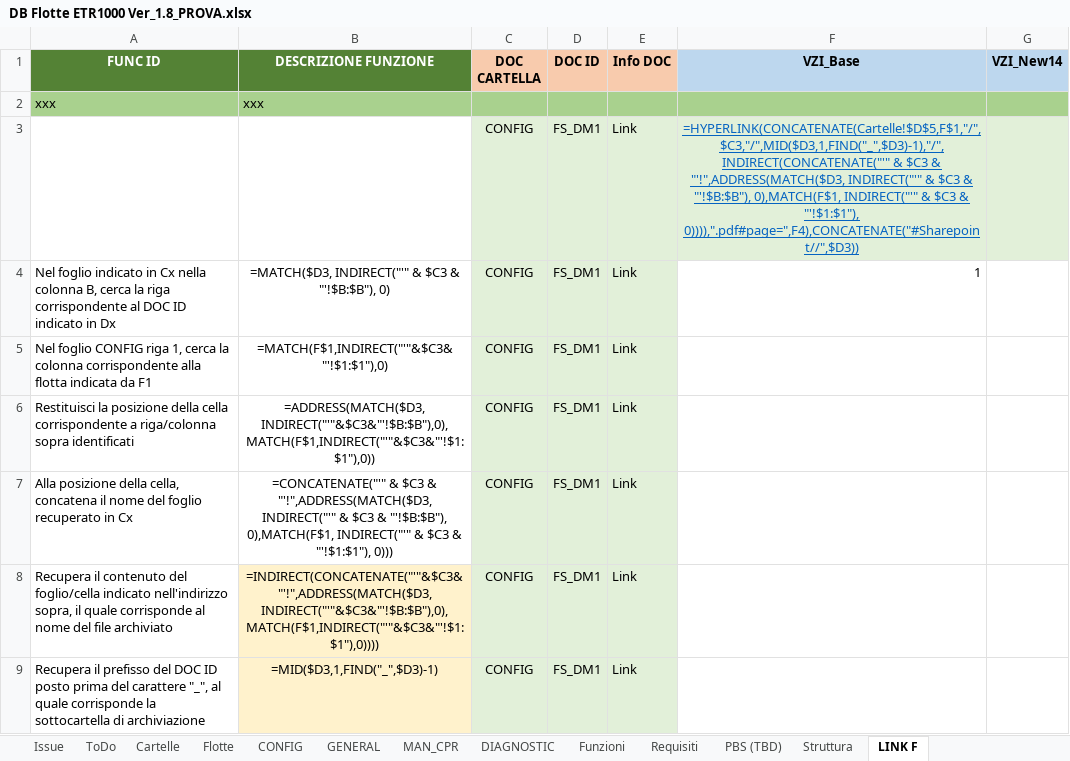
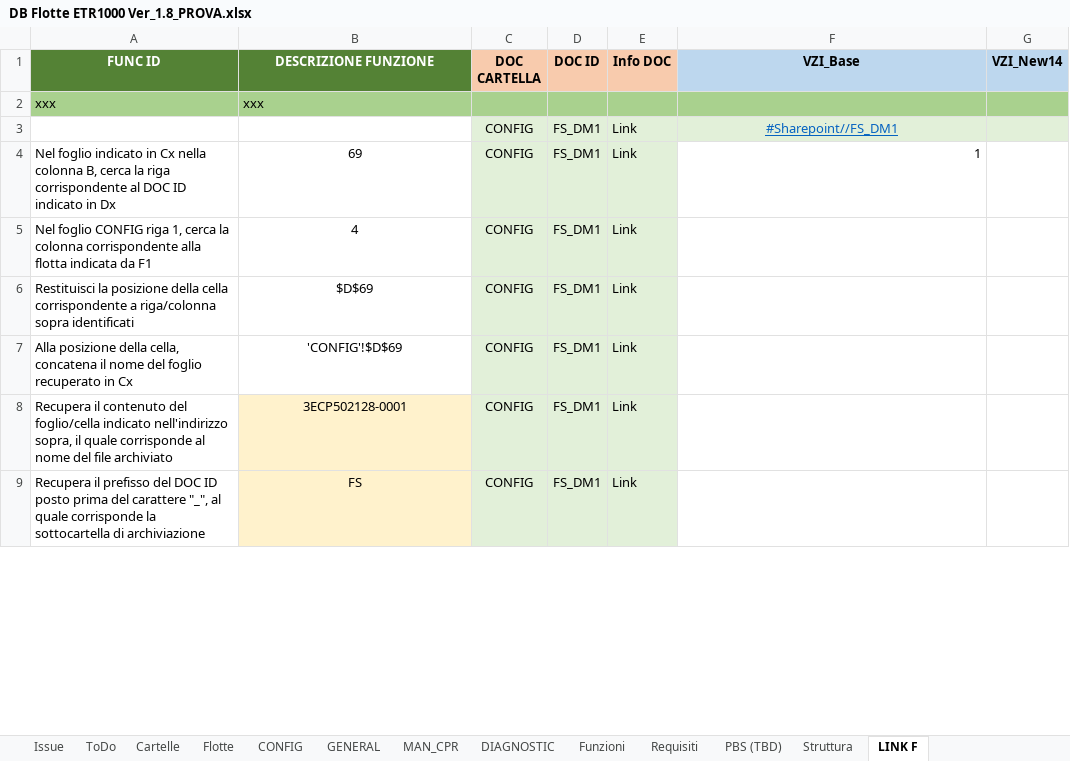
Before and after one commit to Casinski/AskTrainMind, an Excel workbook: DB Flotte ETR1000 Ver_1.8_PROVA.xlsx, sheet LINK F, drawn as a sheet; only a part is shown; values as stored, in another font and other column widths than the file's, no borders; formulas without a stored value are shown as written; the diff covers the shown part only; the diff names each change by its address in the sheet, - before the commit and + after, or states it on an @@ line.

```diff
--- a/DB Flotte ETR1000 Ver_1.8_PROVA.xlsx (sheet LINK F)
+++ b/DB Flotte ETR1000 Ver_1.8_PROVA.xlsx (sheet LINK F)
-F3 (VZI_Base): =HYPERLINK(CONCATENATE(Cartelle!$D$5,F$1,"/",$C3,"/",MID($D3,1,FIND("_",$D3)-1),"/",INDIRECT(CONCATENATE("'" & $C3 & "'!",ADDRESS(MATCH($D3, INDIRECT("'" & $C3 & "'!$B:$B"), 0),MATCH(F$1, INDIRECT("'" & $C3 & "'!$1:$1"), 0)))),".pdf#page=",F4),CONCATENATE("#Sharepoint//",$D3))
+F3 (VZI_Base): #Sharepoint//FS_DM1
-B4 (DESCRIZIONE FUNZIONE): =MATCH($D3, INDIRECT("'" & $C3 & "'!$B:$B"), 0)
+B4 (DESCRIZIONE FUNZIONE): 69
-B5 (DESCRIZIONE FUNZIONE): =MATCH(F$1,INDIRECT("'"&$C3&"'!$1:$1"),0)
+B5 (DESCRIZIONE FUNZIONE): 4
-B6 (DESCRIZIONE FUNZIONE): =ADDRESS(MATCH($D3,INDIRECT("'"&$C3&"'!$B:$B"),0),MATCH(F$1,INDIRECT("'"&$C3&"'!$1:$1"),0))
+B6 (DESCRIZIONE FUNZIONE): $D$69
-B7 (DESCRIZIONE FUNZIONE): =CONCATENATE("'" & $C3 & "'!",ADDRESS(MATCH($D3, INDIRECT("'" & $C3 & "'!$B:$B"), 0),MATCH(F$1, INDIRECT("'" & $C3 & "'!$1:$1"), 0)))
+B7 (DESCRIZIONE FUNZIONE): 'CONFIG'!$D$69
-B8 (DESCRIZIONE FUNZIONE): =INDIRECT(CONCATENATE("'"&$C3&"'!",ADDRESS(MATCH($D3,INDIRECT("'"&$C3&"'!$B:$B"),0),MATCH(F$1,INDIRECT("'"&$C3&"'!$1:$1"),0))))
+B8 (DESCRIZIONE FUNZIONE): 3ECP502128-0001
-B9 (DESCRIZIONE FUNZIONE): =MID($D3,1,FIND("_",$D3)-1)
+B9 (DESCRIZIONE FUNZIONE): FS
```
Also changed, not shown: 14 edited cells elsewhere in this sheet, sheet MAN_CPR, sheet Funzioni, sheet Cartelle, sheet Flotte, sheet CONFIG, hidden cells, DB Flotte ETR1000 Ver_1.7_00.xlsx, 2 other files.
